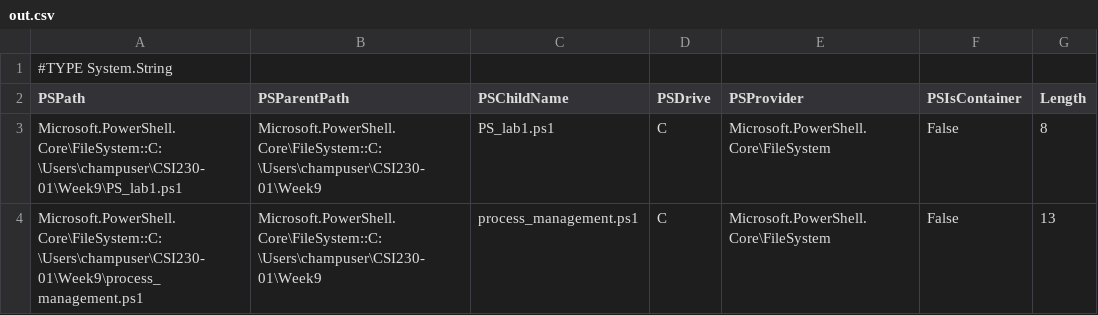
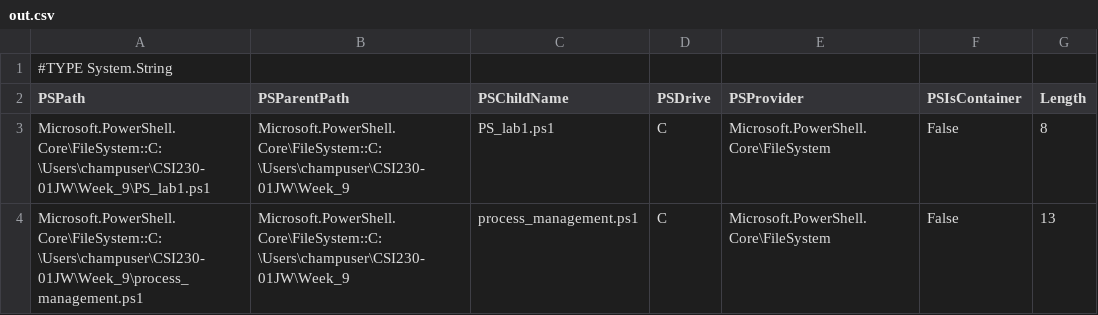
Before and after one commit to justinwillis145/CSI230-01JW, a CSV file: Week 9/ExportFiles/out.csv, drawn as a sheet.

Commit message:
New Output out.csv

```diff
--- a/Week 9/ExportFiles/out.csv
+++ b/Week 9/ExportFiles/out.csv
@@ -2,3 +2,3 @@
 "PSPath","PSParentPath","PSChildName","PSDrive","PSProvider","PSIsContainer","Length"
-"Microsoft.PowerShell.Core\FileSystem::C:\Users\champuser\CSI230-01\Week9\PS_lab1.ps1","Microsoft.PowerShell.Core\FileSystem::C:\Users\champuser\CSI230-01\Week9","PS_lab1.ps1","C","Microsoft.PowerShell.Core\FileSystem","False","8"
-"Microsoft.PowerShell.Core\FileSystem::C:\Users\champuser\CSI230-01\Week9\process_management.ps1","Microsoft.PowerShell.Core\FileSystem::C:\Users\champuser\CSI230-01\Week9","process_management.ps1","C","Microsoft.PowerShell.Core\FileSystem","False","13"
+"Microsoft.PowerShell.Core\FileSystem::C:\Users\champuser\CSI230-01JW\Week_9\PS_lab1.ps1","Microsoft.PowerShell.Core\FileSystem::C:\Users\champuser\CSI230-01JW\Week_9","PS_lab1.ps1","C","Microsoft.PowerShell.Core\FileSystem","False","8"
+"Microsoft.PowerShell.Core\FileSystem::C:\Users\champuser\CSI230-01JW\Week_9\process_management.ps1","Microsoft.PowerShell.Core\FileSystem::C:\Users\champuser\CSI230-01JW\Week_9","process_management.ps1","C","Microsoft.PowerShell.Core\FileSystem","False","13"
```
